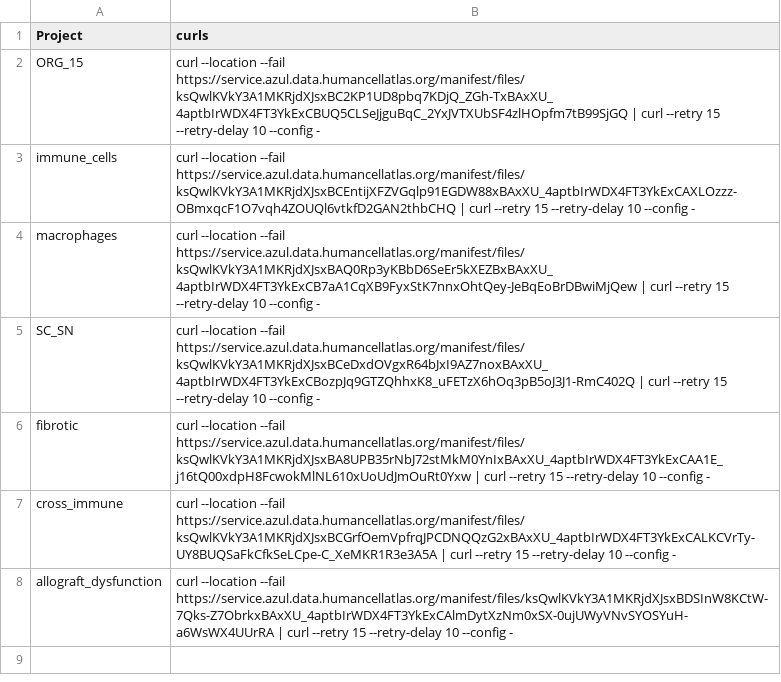
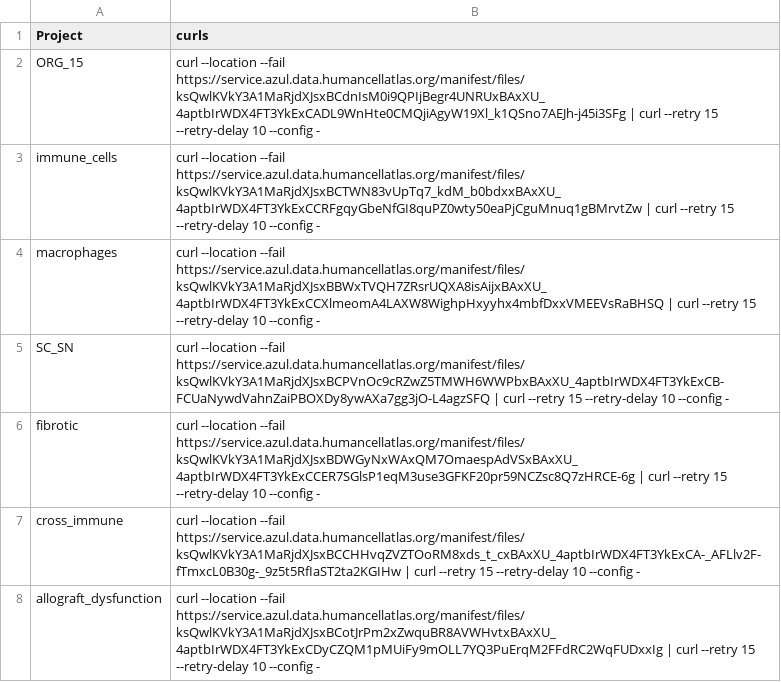
Before and after one commit to Ssdzem/fastq_prepros, a CSV file: fastq_prepros/config/proyects_metadata_curls.csv, drawn as a sheet.

Commit message:
First run with fastq only mode

```diff
--- a/fastq_prepros/config/proyects_metadata_curls.csv
+++ b/fastq_prepros/config/proyects_metadata_curls.csv
@@ -1,8 +1,8 @@
 Project,curls
-ORG_15,curl --location --fail https://service.azul.data.humancellatlas.org/manifest/files/ksQwlKVkY3A1MKRjdXJsxBC2KP1UD8pbq7KDjQ_ZGh-TxBAxXU_4aptbIrWDX4FT3YkExCBUQ5CLSeJjguBqC_2YxJVTXUbSF4zlHOpfm7tB99SjGQ | curl --retry 15 --retry-delay 10 --config -
-immune_cells,curl --location --fail https://service.azul.data.humancellatlas.org/manifest/files/ksQwlKVkY3A1MKRjdXJsxBCEntijXFZVGqlp91EGDW88xBAxXU_4aptbIrWDX4FT3YkExCAXLOzzz-OBmxqcF1O7vqh4ZOUQl6vtkfD2GAN2thbCHQ | curl --retry 15 --retry-delay 10 --config -
-macrophages,curl --location --fail https://service.azul.data.humancellatlas.org/manifest/files/ksQwlKVkY3A1MKRjdXJsxBAQ0Rp3yKBbD6SeEr5kXEZBxBAxXU_4aptbIrWDX4FT3YkExCB7aA1CqXB9FyxStK7nnxOhtQey-JeBqEoBrDBwiMjQew | curl --retry 15 --retry-delay 10 --config -
-SC_SN,curl --location --fail https://service.azul.data.humancellatlas.org/manifest/files/ksQwlKVkY3A1MKRjdXJsxBCeDxdOVgxR64bJxI9AZ7noxBAxXU_4aptbIrWDX4FT3YkExCBozpJq9GTZQhhxK8_uFETzX6hOq3pB5oJ3J1-RmC402Q | curl --retry 15 --retry-delay 10 --config -
-fibrotic,curl --location --fail https://service.azul.data.humancellatlas.org/manifest/files/ksQwlKVkY3A1MKRjdXJsxBA8UPB35rNbJ72stMkM0YnIxBAxXU_4aptbIrWDX4FT3YkExCAA1E_j16tQ00xdpH8FcwokMlNL610xUoUdJmOuRt0Yxw | curl --retry 15 --retry-delay 10 --config -
-cross_immune,curl --location --fail https://service.azul.data.humancellatlas.org/manifest/files/ksQwlKVkY3A1MKRjdXJsxBCGrfOemVpfrqJPCDNQQzG2xBAxXU_4aptbIrWDX4FT3YkExCALKCVrTy-UY8BUQSaFkCfkSeLCpe-C_XeMKR1R3e3A5A | curl --retry 15 --retry-delay 10 --config -
-allograft_dysfunction,curl --location --fail https://service.azul.data.humancellatlas.org/manifest/files/ksQwlKVkY3A1MKRjdXJsxBDSInW8KCtW-7Qks-Z7ObrkxBAxXU_4aptbIrWDX4FT3YkExCAlmDytXzNm0xSX-0ujUWyVNvSYOSYuH-a6WsWX4UUrRA | curl --retry 15 --retry-delay 10 --config -
+ORG_15,curl --location --fail https://service.azul.data.humancellatlas.org/manifest/files/ksQwlKVkY3A1MaRjdXJsxBCdnIsM0i9QPIjBegr4UNRUxBAxXU_4aptbIrWDX4FT3YkExCADL9WnHte0CMQjiAgyW19Xl_k1QSno7AEJh-j45i3SFg | curl --retry 15 --retry-delay 10 --config -
+immune_cells,curl --location --fail https://service.azul.data.humancellatlas.org/manifest/files/ksQwlKVkY3A1MaRjdXJsxBCTWN83vUpTq7_kdM_b0bdxxBAxXU_4aptbIrWDX4FT3YkExCCRFgqyGbeNfGI8quPZ0wty50eaPjCguMnuq1gBMrvtZw | curl --retry 15 --retry-delay 10 --config -
+macrophages,curl --location --fail https://service.azul.data.humancellatlas.org/manifest/files/ksQwlKVkY3A1MaRjdXJsxBBWxTVQH7ZRsrUQXA8isAijxBAxXU_4aptbIrWDX4FT3YkExCCXlmeomA4LAXW8WighpHxyyhx4mbfDxxVMEEVsRaBHSQ | curl --retry 15 --retry-delay 10 --config -
+SC_SN,curl --location --fail https://service.azul.data.humancellatlas.org/manifest/files/ksQwlKVkY3A1MaRjdXJsxBCPVnOc9cRZwZ5TMWH6WWPbxBAxXU_4aptbIrWDX4FT3YkExCB-FCUaNywdVahnZaiPBOXDy8ywAXa7gg3jO-L4agzSFQ | curl --retry 15 --retry-delay 10 --config -
+fibrotic,curl --location --fail https://service.azul.data.humancellatlas.org/manifest/files/ksQwlKVkY3A1MaRjdXJsxBDWGyNxWAxQM7OmaespAdVSxBAxXU_4aptbIrWDX4FT3YkExCCER7SGlsP1eqM3use3GFKF20pr59NCZsc8Q7zHRCE-6g | curl --retry 15 --retry-delay 10 --config -
+cross_immune,curl --location --fail https://service.azul.data.humancellatlas.org/manifest/files/ksQwlKVkY3A1MaRjdXJsxBCCHHvqZVZTOoRM8xds_t_cxBAxXU_4aptbIrWDX4FT3YkExCA-_AFLlv2F-fTmxcL0B30g-_9z5t5RfIaST2ta2KGIHw | curl --retry 15 --retry-delay 10 --config -
+allograft_dysfunction,curl --location --fail https://service.azul.data.humancellatlas.org/manifest/files/ksQwlKVkY3A1MaRjdXJsxBCotJrPm2xZwquBR8AVWHvtxBAxXU_4aptbIrWDX4FT3YkExCDyCZQM1pMUiFy9mOLL7YQ3PuErqM2FFdRC2WqFUDxxIg | curl --retry 15 --retry-delay 10 --config -
```
Also changed, not shown: 11 other files.
